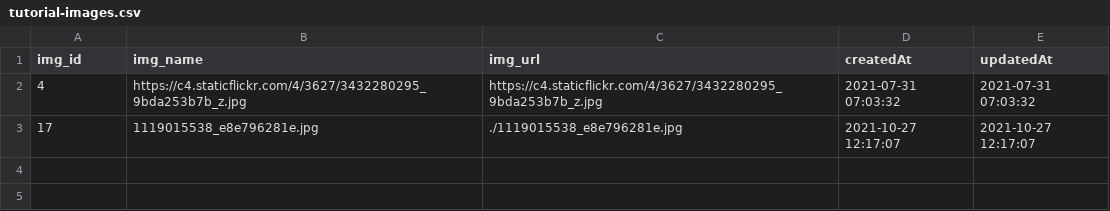
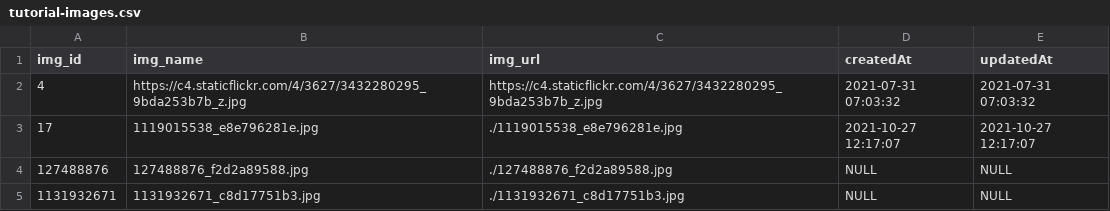
Before and after one commit to jcastan6/youDescribe, a CSV file: tutorial-data/tutorial-images.csv, drawn as a sheet; the diff names each change by its address in the sheet, - before the commit and + after, or states it on an @@ line.

```diff
--- a/tutorial-data/tutorial-images.csv
+++ b/tutorial-data/tutorial-images.csv
+row 4: 127488876 | 127488876_f2d2a89588.jpg | ./127488876_f2d2a89588.jpg | NULL | NULL
+row 5: 1131932671 | 1131932671_c8d17751b3.jpg | ./1131932671_c8d17751b3.jpg | NULL | NULL
```
Also changed, not shown: tutorial-data/tutorial-captions.csv, 6 other files.
